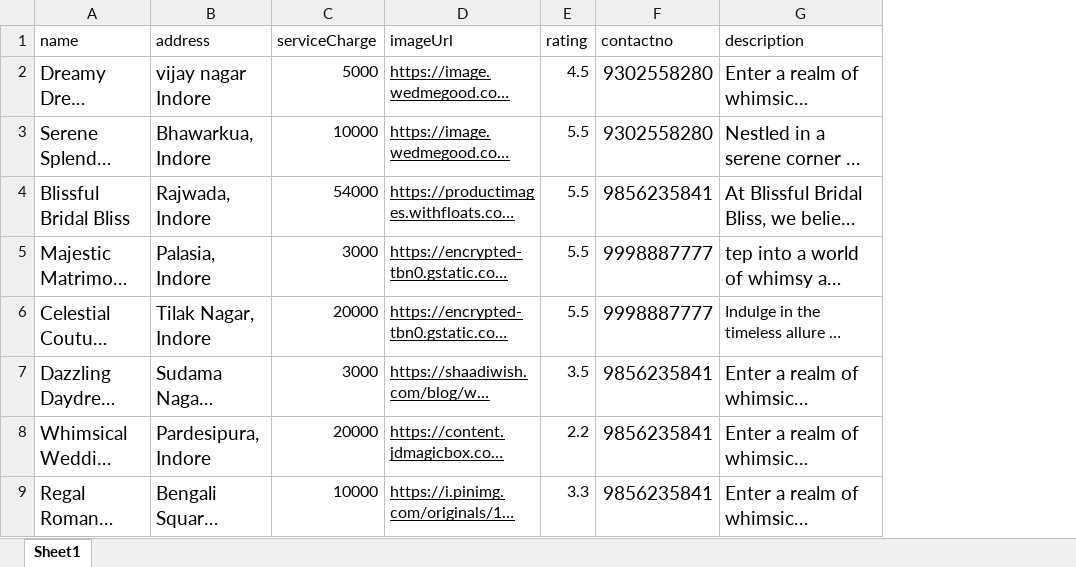
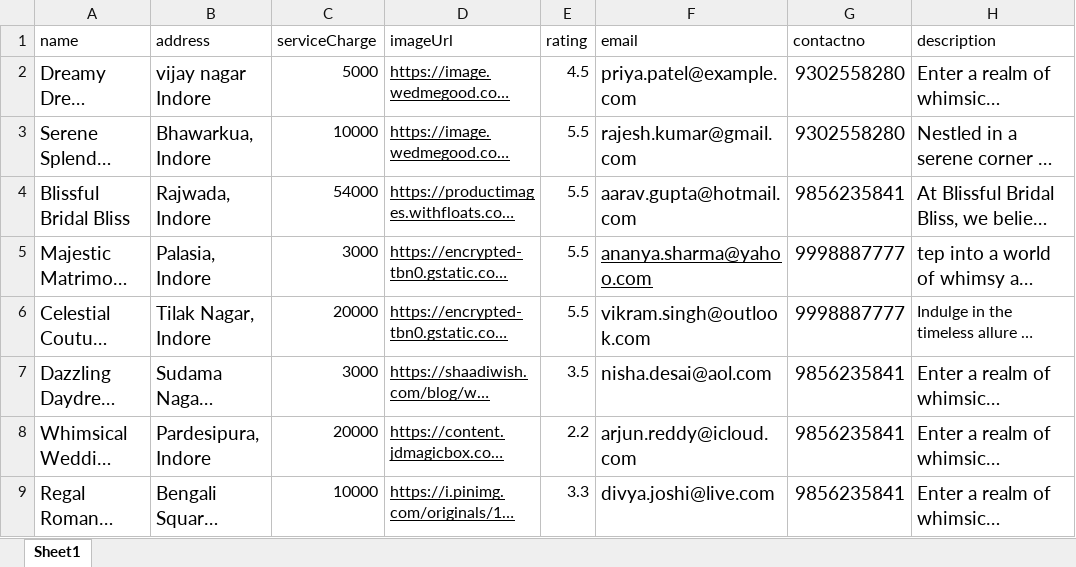
Before and after one commit to wedding-planner-05/wedding_planner, an Excel workbook: back-end/Dress/products.xlsx, sheet Sheet1, drawn as a sheet; only a part is shown; long unchanged cells end in …; values as stored, in another font and other column widths than the file's, no borders; charts and pictures not drawn; the diff names each change by its address in the sheet, - before the commit and + after, or states it on an @@ line.

```diff
--- a/back-end/Dress/products.xlsx (sheet Sheet1)
+++ b/back-end/Dress/products.xlsx (sheet Sheet1)
+column F (email), rows 2-9: priya.patel@example.com | rajesh.kumar@gmail.com | aarav.gupta@hotmail.com | ananya.sharma@yahoo.com | vikram.singh@outlook.com | nisha.desai@aol.com | arjun.reddy@icloud.com | divya.joshi@live.com
```
Also changed, not shown: back-end/Mehendi/products.xlsx, 35 other files.
